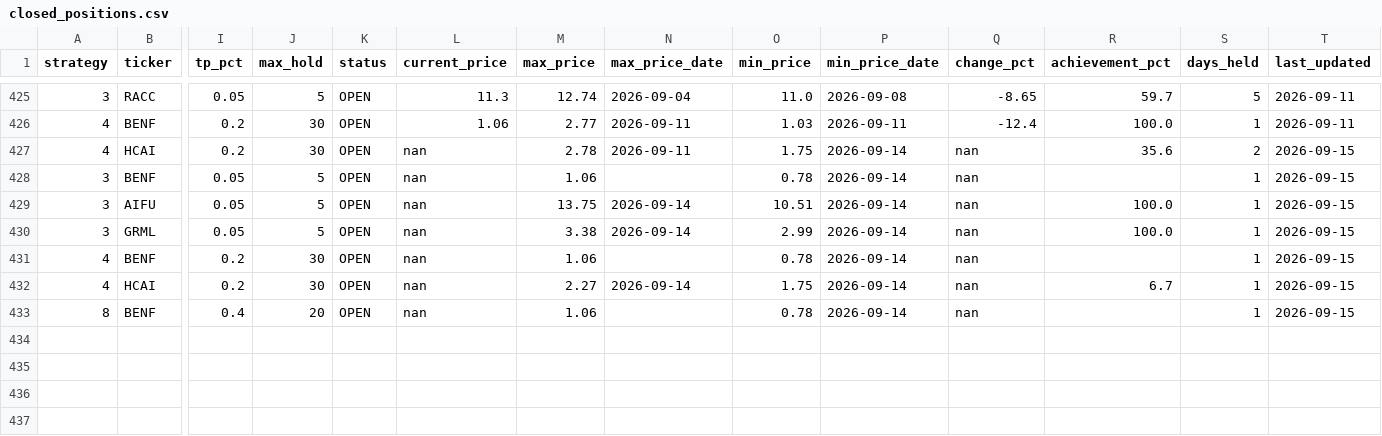
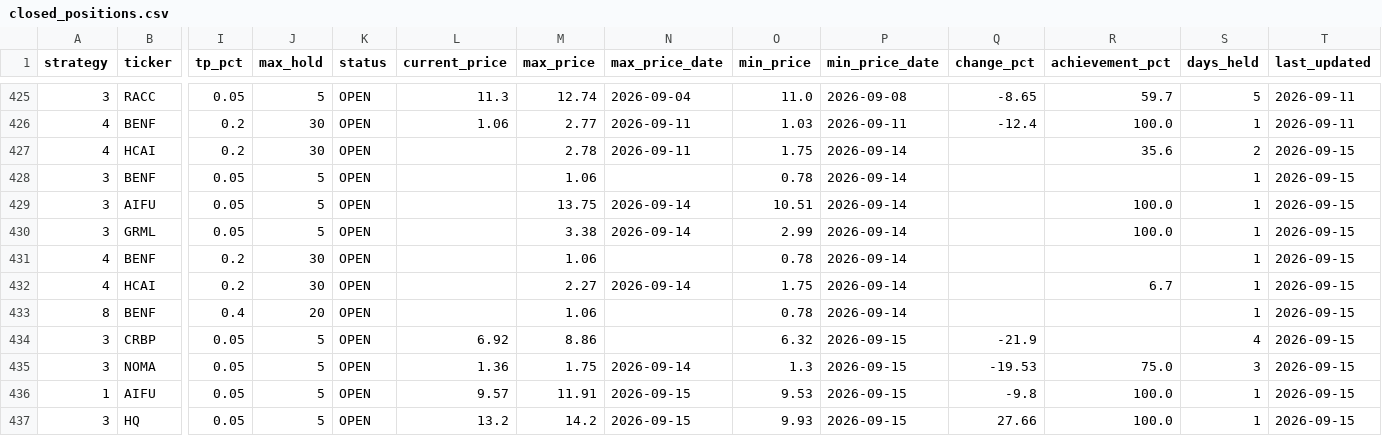
Before and after one commit to jayc950807/surge-scanner, a CSV file: data/closed_positions.csv, drawn as a sheet; only a part is shown, gaps mark what is left out; rows hold the shown columns only; the diff names each change by its address in the sheet, - before the commit and + after, or states it on an @@ line.

```diff
--- a/data/closed_positions.csv
+++ b/data/closed_positions.csv
-L427:L433 (current_price): nan
+L427:L433 (current_price): (empty)
-Q427:Q433 (change_pct): nan
+Q427:Q433 (change_pct): (empty)
+row 434: 3 | CRBP | 0.05 | 5 | OPEN | 6.92 | 8.86 |  | 6.32 | 2026-09-15 | -21.9 |  | 4 | 2026-09-15
+row 435: 3 | NOMA | 0.05 | 5 | OPEN | 1.36 | 1.75 | 2026-09-14 | 1.3 | 2026-09-15 | -19.53 | 75.0 | 3 | 2026-09-15
+row 436: 1 | AIFU | 0.05 | 5 | OPEN | 9.57 | 11.91 | 2026-09-15 | 9.53 | 2026-09-15 | -9.8 | 100.0 | 1 | 2026-09-15
+row 437: 3 | HQ | 0.05 | 5 | OPEN | 13.2 | 14.2 | 2026-09-15 | 9.93 | 2026-09-15 | 27.66 | 100.0 | 1 | 2026-09-15
```
Also changed, not shown: data/history.csv, data/open_positions.csv, 3 other files.
